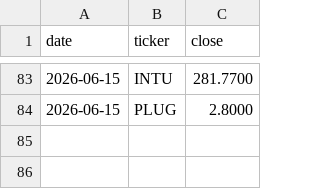
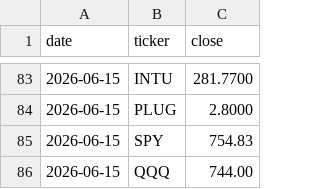
Before and after one commit to c98jyjv9by-a11y/AI-Paper-Trader, a CSV file: config/price_overrides.csv, drawn as a sheet; only a part is shown, gaps mark what is left out; the diff names each change by its address in the sheet, - before the commit and + after, or states it on an @@ line.

Commit message:
Add SPY/QQQ June-15 closes to price overrides (fills the SPY 1D benchmark gap)
SPY June-15 was also missing from the feed, blanking the 1D-vs-SPY cell. Added
SPY 754.83 (derived from the post-close equity curve's spy_cumulative_return,
anchored to the real June-12 close; QQQ derivation matched the feed exactly,
validating the method) and QQQ 744.00 to config/price_overrides.csv. NaN-only fill
means QQQ's real feed value is still preferred. SPY 1D now populates. Tests: 236 passing.

```diff
--- a/config/price_overrides.csv
+++ b/config/price_overrides.csv
+row 85: 2026-06-15 | SPY | 754.83
+row 86: 2026-06-15 | QQQ | 744.00
```
Also changed, not shown: backtests/rank_report_model_v2_2026-06-16.csv, backtests/rankings_model_v2_2026-06-16.csv, 30 other files.
